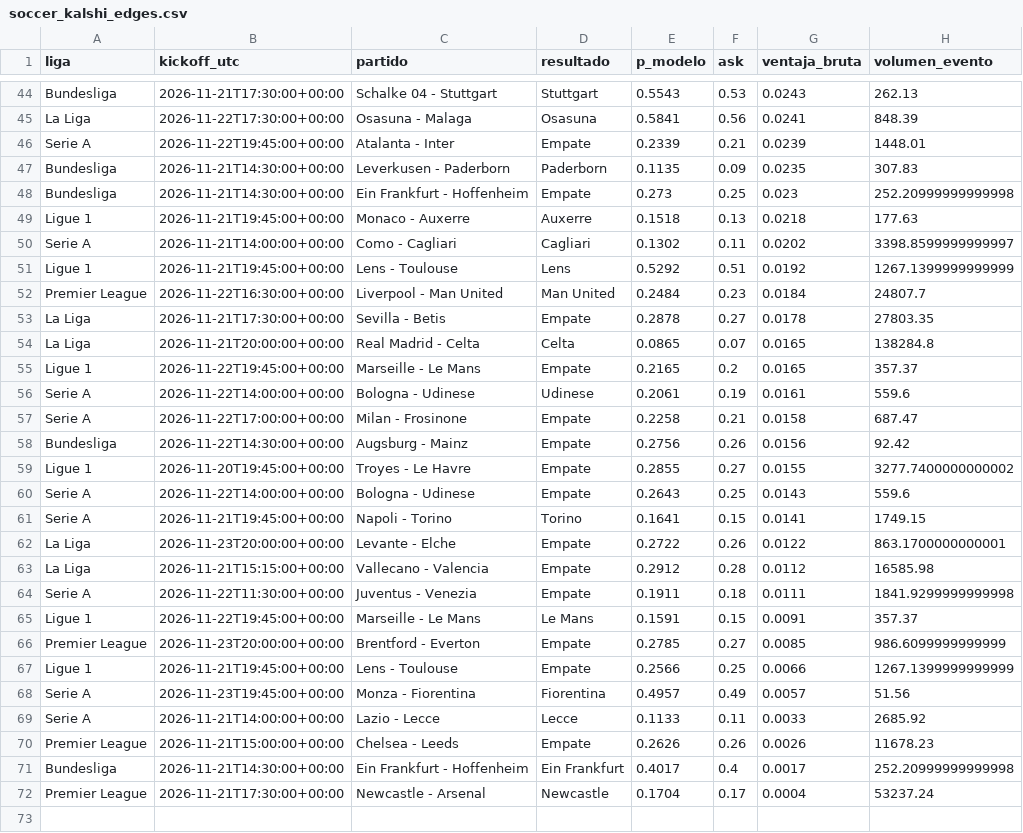
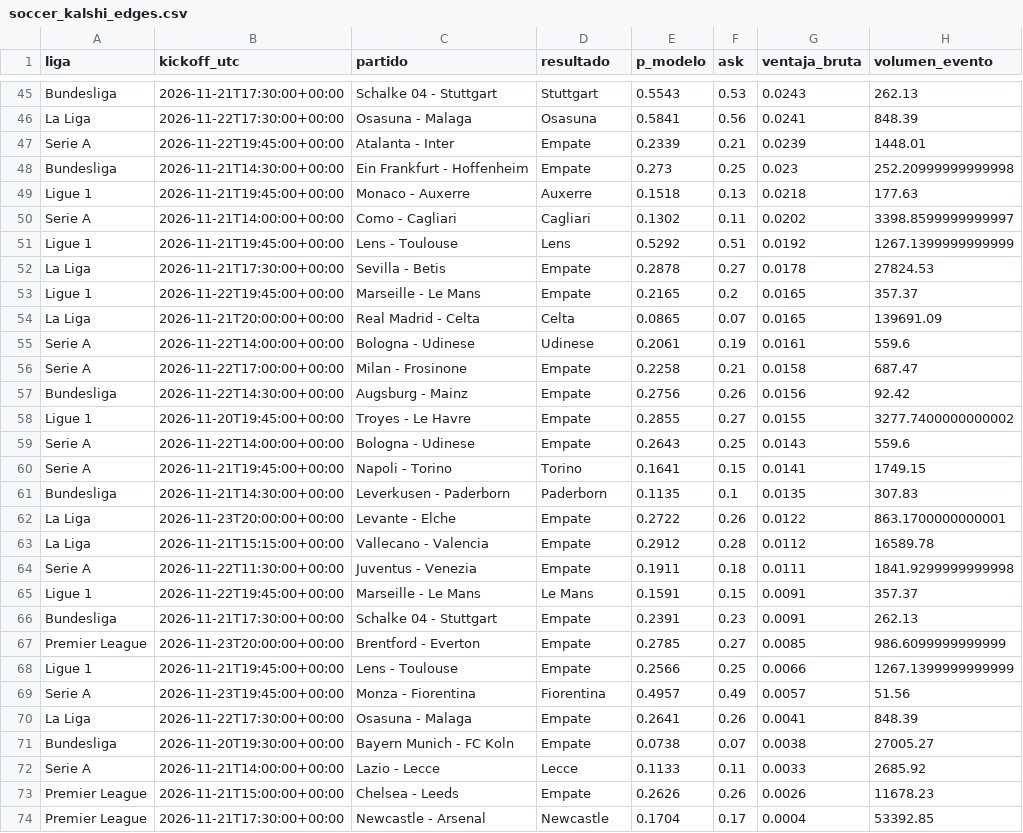
Before and after one commit to gabrielreyesu/kalshi-ai, a CSV file: predictions/soccer_kalshi_edges.csv, drawn as a sheet; only a part is shown, gaps mark what is left out; the diff covers the shown part only.

```diff
--- a/predictions/soccer_kalshi_edges.csv
+++ b/predictions/soccer_kalshi_edges.csv
@@ -46,3 +47,2 @@ La Liga,2026-11-22T17:30:00+00:00,Osasuna - Malaga,Osasuna,0.5841,0.56,0.0241,84
 Serie A,2026-11-22T19:45:00+00:00,Atalanta - Inter,Empate,0.2339,0.21,0.0239,1448.01
-Bundesliga,2026-11-21T14:30:00+00:00,Leverkusen - Paderborn,Paderborn,0.1135,0.09,0.0235,307.83
 Bundesliga,2026-11-21T14:30:00+00:00,Ein Frankfurt - Hoffenheim,Empate,0.273,0.25,0.023,252.20999999999998
@@ -51,6 +51,5 @@ Serie A,2026-11-21T14:00:00+00:00,Como - Cagliari,Cagliari,0.1302,0.11,0.0202,33
 Ligue 1,2026-11-21T19:45:00+00:00,Lens - Toulouse,Lens,0.5292,0.51,0.0192,1267.1399999999999
-Premier League,2026-11-22T16:30:00+00:00,Liverpool - Man United,Man United,0.2484,0.23,0.0184,24807.7
-La Liga,2026-11-21T17:30:00+00:00,Sevilla - Betis,Empate,0.2878,0.27,0.0178,27803.35
-La Liga,2026-11-21T20:00:00+00:00,Real Madrid - Celta,Celta,0.0865,0.07,0.0165,138284.8
+La Liga,2026-11-21T17:30:00+00:00,Sevilla - Betis,Empate,0.2878,0.27,0.0178,27824.53
 Ligue 1,2026-11-22T19:45:00+00:00,Marseille - Le Mans,Empate,0.2165,0.2,0.0165,357.37
+La Liga,2026-11-21T20:00:00+00:00,Real Madrid - Celta,Celta,0.0865,0.07,0.0165,139691.09
 Serie A,2026-11-22T14:00:00+00:00,Bologna - Udinese,Udinese,0.2061,0.19,0.0161,559.6
@@ -61,6 +60,8 @@ Serie A,2026-11-22T14:00:00+00:00,Bologna - Udinese,Empate,0.2643,0.25,0.0143,55
 Serie A,2026-11-21T19:45:00+00:00,Napoli - Torino,Torino,0.1641,0.15,0.0141,1749.15
+Bundesliga,2026-11-21T14:30:00+00:00,Leverkusen - Paderborn,Paderborn,0.1135,0.1,0.0135,307.83
 La Liga,2026-11-23T20:00:00+00:00,Levante - Elche,Empate,0.2722,0.26,0.0122,863.1700000000001
-La Liga,2026-11-21T15:15:00+00:00,Vallecano - Valencia,Empate,0.2912,0.28,0.0112,16585.98
+La Liga,2026-11-21T15:15:00+00:00,Vallecano - Valencia,Empate,0.2912,0.28,0.0112,16589.78
 Serie A,2026-11-22T11:30:00+00:00,Juventus - Venezia,Empate,0.1911,0.18,0.0111,1841.9299999999998
 Ligue 1,2026-11-22T19:45:00+00:00,Marseille - Le Mans,Le Mans,0.1591,0.15,0.0091,357.37
+Bundesliga,2026-11-21T17:30:00+00:00,Schalke 04 - Stuttgart,Empate,0.2391,0.23,0.0091,262.13
 Premier League,2026-11-23T20:00:00+00:00,Brentford - Everton,Empate,0.2785,0.27,0.0085,986.6099999999999
@@ -68,5 +69,6 @@ Ligue 1,2026-11-21T19:45:00+00:00,Lens - Toulouse,Empate,0.2566,0.25,0.0066,1267
 Serie A,2026-11-23T19:45:00+00:00,Monza - Fiorentina,Fiorentina,0.4957,0.49,0.0057,51.56
+La Liga,2026-11-22T17:30:00+00:00,Osasuna - Malaga,Empate,0.2641,0.26,0.0041,848.39
+Bundesliga,2026-11-20T19:30:00+00:00,Bayern Munich - FC Koln,Empate,0.0738,0.07,0.0038,27005.27
 Serie A,2026-11-21T14:00:00+00:00,Lazio - Lecce,Lecce,0.1133,0.11,0.0033,2685.92
 Premier League,2026-11-21T15:00:00+00:00,Chelsea - Leeds,Empate,0.2626,0.26,0.0026,11678.23
-Bundesliga,2026-11-21T14:30:00+00:00,Ein Frankfurt - Hoffenheim,Ein Frankfurt,0.4017,0.4,0.0017,252.20999999999998
-Premier League,2026-11-21T17:30:00+00:00,Newcastle - Arsenal,Newcastle,0.1704,0.17,0.0004,53237.24
+Premier League,2026-11-21T17:30:00+00:00,Newcastle - Arsenal,Newcastle,0.1704,0.17,0.0004,53392.85
```
Also changed, not shown: 4 added rows, 3 removed rows and 12 edited cells elsewhere in this file, predictions/kalshi_snapshots.csv, 2 other files.
